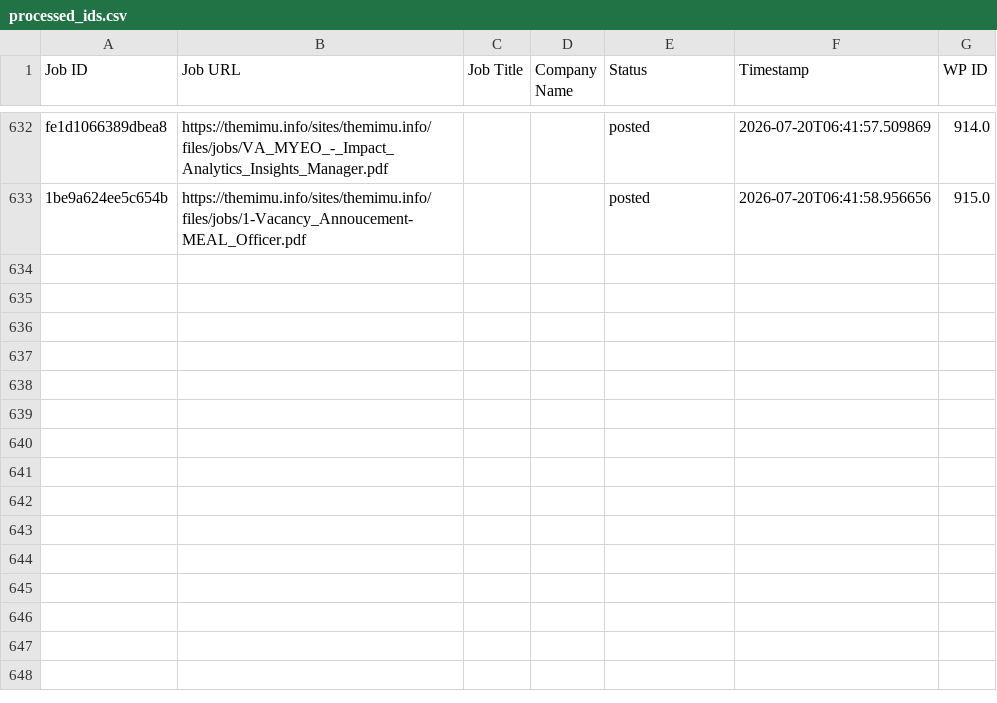
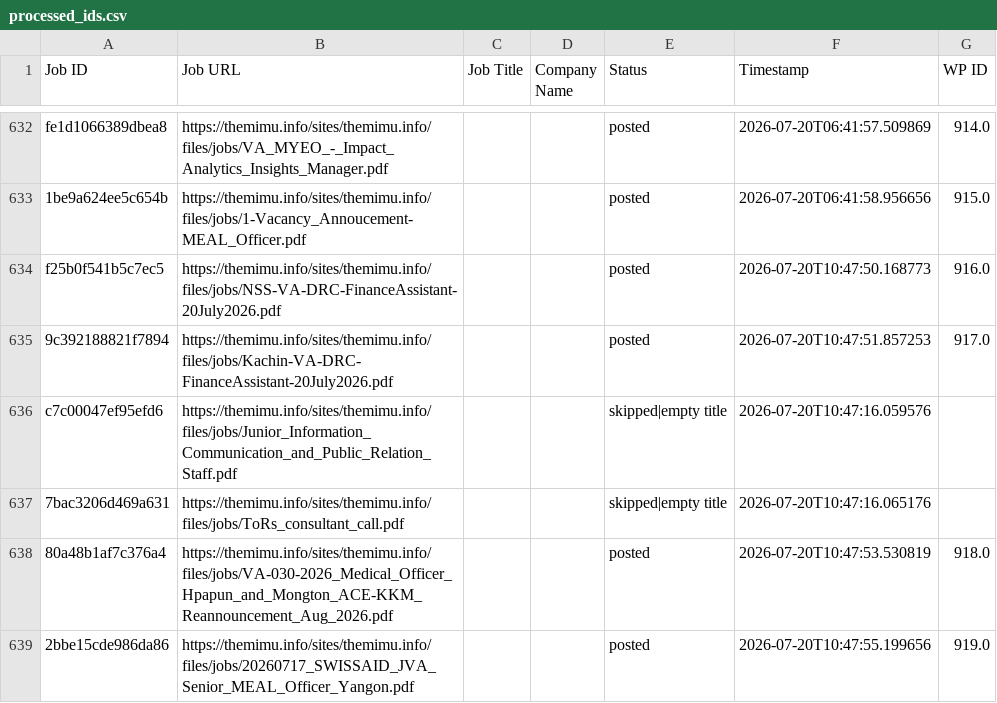
Before and after one commit to projectfetcher/mm, a CSV file: processed_ids.csv, drawn as a sheet; only a part is shown, gaps mark what is left out; the diff names each change by its address in the sheet, - before the commit and + after, or states it on an @@ line.

```diff
--- a/processed_ids.csv
+++ b/processed_ids.csv
+row 634: f25b0f541b5c7ec5 | https://themimu.info/sites/themimu.info/files/jobs/NSS-VA-DRC-FinanceAssistant-20July2026.pdf |  |  | posted | 2026-07-20T10:47:50.168773 | 916.0
+row 635: 9c392188821f7894 | https://themimu.info/sites/themimu.info/files/jobs/Kachin-VA-DRC-FinanceAssistant-20July2026.pdf |  |  | posted | 2026-07-20T10:47:51.857253 | 917.0
+row 636: c7c00047ef95efd6 | https://themimu.info/sites/themimu.info/files/jobs/Junior_Information_Communication_and_Public_Relation_Staff.pdf |  |  | skipped|empty title | 2026-07-20T10:47:16.059576
+row 637: 7bac3206d469a631 | https://themimu.info/sites/themimu.info/files/jobs/ToRs_consultant_call.pdf |  |  | skipped|empty title | 2026-07-20T10:47:16.065176
+row 638: 80a48b1af7c376a4 | https://themimu.info/sites/themimu.info/files/jobs/VA-030-2026_Medical_Officer_Hpapun_and_Mongton_ACE-KKM_Reannouncement_Aug_2026.pdf |  |  | posted | 2026-07-20T10:47:53.530819 | 918.0
+row 639: 2bbe15cde986da86 | https://themimu.info/sites/themimu.info/files/jobs/20260717_SWISSAID_JVA_Senior_MEAL_Officer_Yangon.pdf |  |  | posted | 2026-07-20T10:47:55.199656 | 919.0
```
